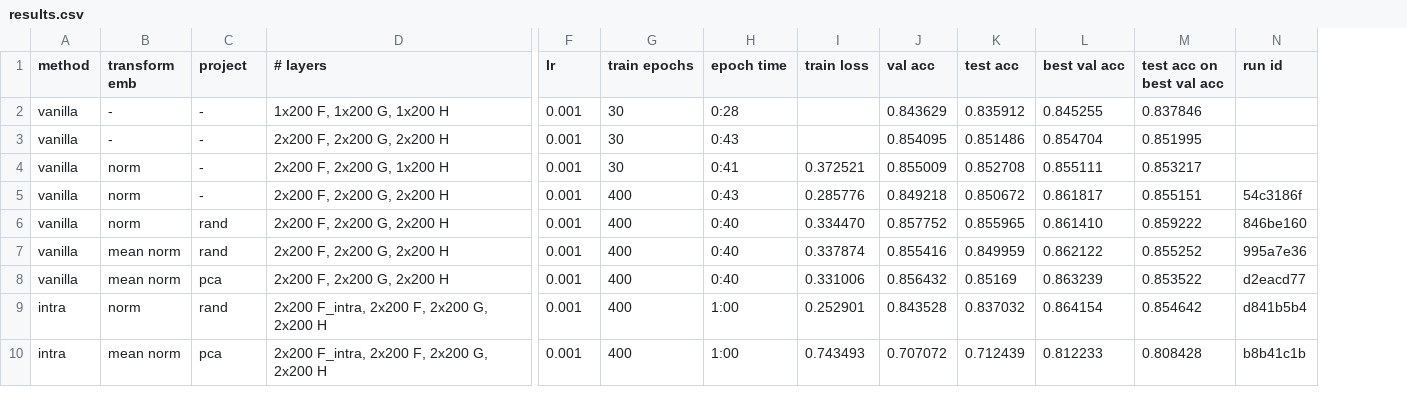
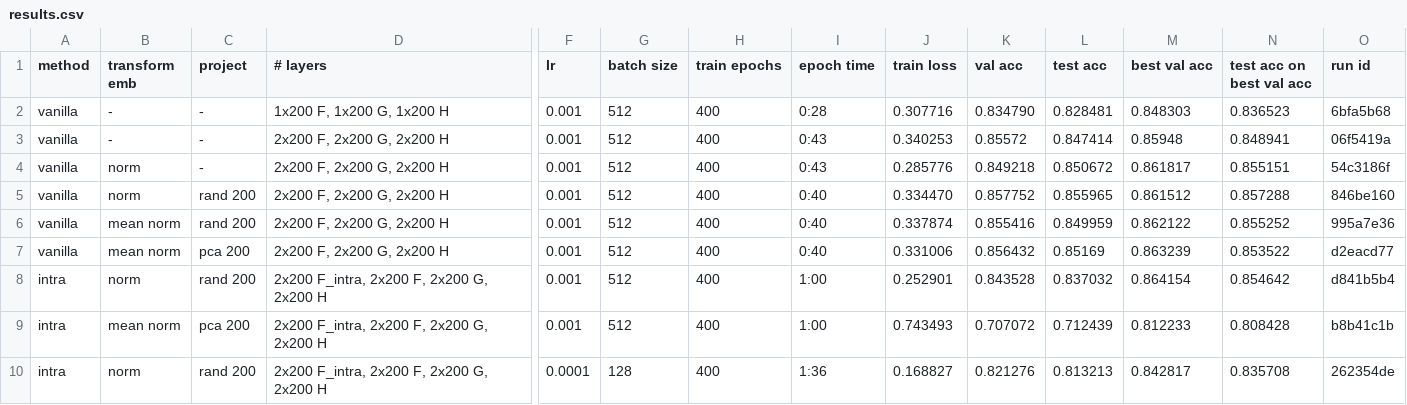
Before and after one commit to stevenxxiu/decomp_attend, a CSV file: results/results.csv, drawn as a sheet; only a part is shown, gaps mark what is left out; removed rows and columns are numbered as before the commit, all else as after; rows hold the shown columns only; the diff names each change by its address in the sheet, - before the commit and + after, or states it on an @@ line.

Commit message:
more results & some re-runs

```diff
--- a/results/results.csv
+++ b/results/results.csv
+column G (batch size), rows 2-9: all 512
-H2:H3 (train epochs): 30
+H2:H3 (train epochs): 400
-J2 (train loss): (empty)
+J2 (train loss): 0.307716
-K2 (val acc): 0.843629
+K2 (val acc): 0.834790
-L2 (test acc): 0.835912
+L2 (test acc): 0.828481
-M2 (best val acc): 0.845255
+M2 (best val acc): 0.848303
-N2 (test acc on best val acc): 0.837846
+N2 (test acc on best val acc): 0.836523
-O2 (run id): (empty)
+O2 (run id): 6bfa5b68
-J3 (train loss): (empty)
+J3 (train loss): 0.340253
-K3 (val acc): 0.854095
+K3 (val acc): 0.85572
-L3 (test acc): 0.851486
+L3 (test acc): 0.847414
-M3 (best val acc): 0.854704
+M3 (best val acc): 0.85948
-N3 (test acc on best val acc): 0.851995
+N3 (test acc on best val acc): 0.848941
-O3 (run id): (empty)
+O3 (run id): 06f5419a
-row 4: vanilla | norm | - | 2x200 F, 2x200 G, 1x200 H | 0.001 | 30 | 0:41 | 0.372521 | 0.855009 | 0.852708 | 0.855111 | 0.853217
-C5:C6 (project): rand
+C5:C6 (project): rand 200
-M5 (best val acc): 0.861410
+M5 (best val acc): 0.861512
-N5 (test acc on best val acc): 0.859222
+N5 (test acc on best val acc): 0.857288
-C7 (project): pca
+C7 (project): pca 200
-C8 (project): rand
+C8 (project): rand 200
-C9 (project): pca
+C9 (project): pca 200
+row 10: intra | norm | rand 200 | 2x200 F_intra, 2x200 F, 2x200 G, 2x200 H | 0.0001 | 128 | 400 | 1:36 | 0.168827 | 0.821276 | 0.813213 | 0.842817 | 0.835708 | 262354de
```
Also changed, not shown: 6 other files.
